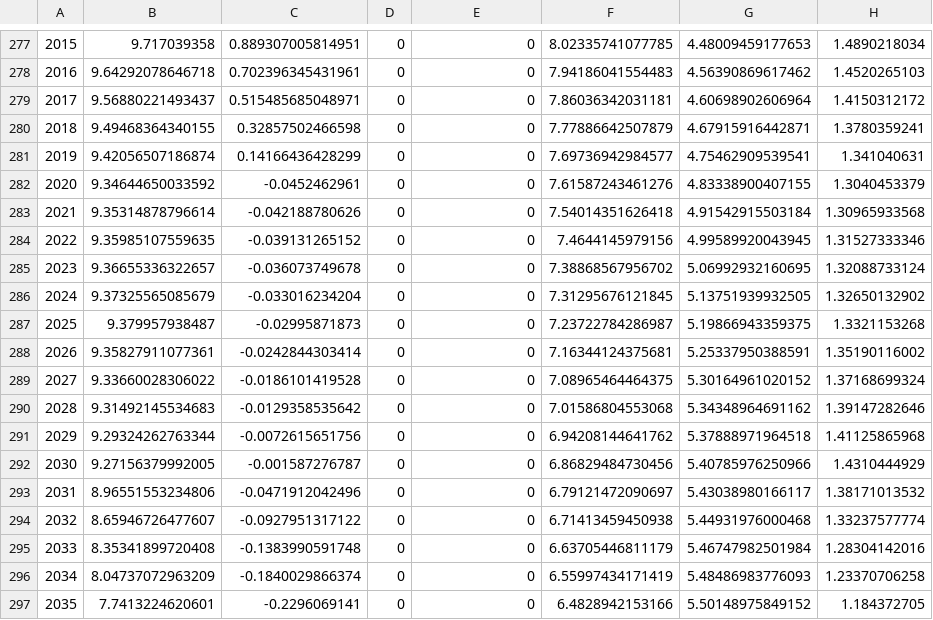
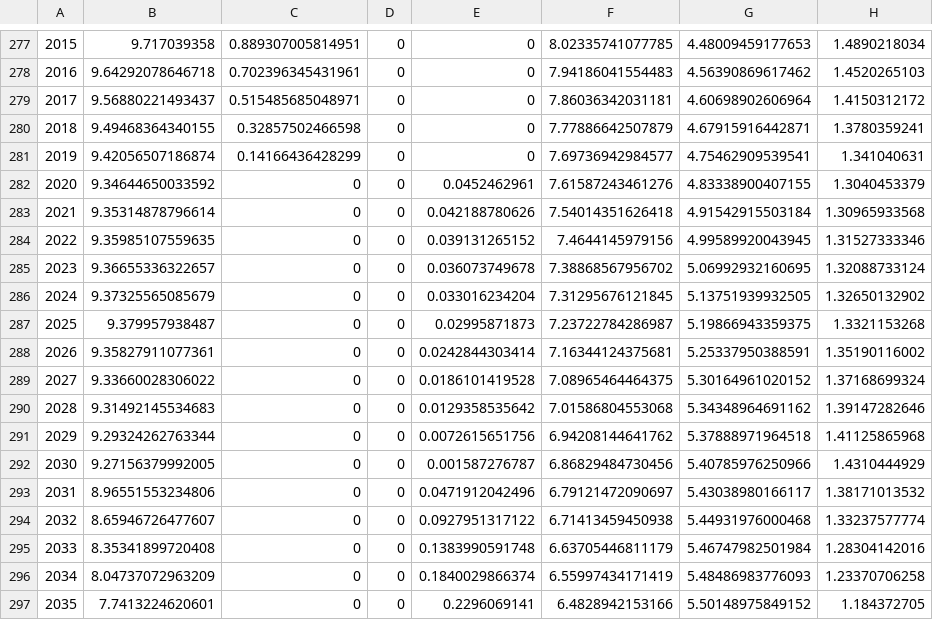
Before and after one commit to jk-brown/Matilda_MAGICC_comparison, a CSV file: workflows/data/input/tables/emissions_constraints/T_05_NDC_inc_LTS.csv, drawn as a sheet; only a part is shown, gaps mark what is left out; the diff covers the shown part only; the diff names each change by its address in the sheet, - before the commit and + after, or states it on an @@ line.

```diff
--- a/workflows/data/input/tables/emissions_constraints/T_05_NDC_inc_LTS.csv
+++ b/workflows/data/input/tables/emissions_constraints/T_05_NDC_inc_LTS.csv
-C282: -0.0452462961
+C282: 0
-E282: 0
+E282: 0.0452462961
-C283: -0.042188780626
+C283: 0
-E283: 0
+E283: 0.042188780626
-C284: -0.039131265152
+C284: 0
-E284: 0
+E284: 0.039131265152
-C285: -0.036073749678
+C285: 0
-E285: 0
+E285: 0.036073749678
-C286: -0.033016234204
+C286: 0
-E286: 0
+E286: 0.033016234204
-C287: -0.02995871873
+C287: 0
-E287: 0
+E287: 0.02995871873
-C288: -0.0242844303414
+C288: 0
-E288: 0
+E288: 0.0242844303414
-C289: -0.0186101419528
+C289: 0
-E289: 0
+E289: 0.0186101419528
-C290: -0.0129358535642
+C290: 0
-E290: 0
+E290: 0.0129358535642
-C291: -0.0072615651756
+C291: 0
-E291: 0
+E291: 0.0072615651756
-C292: -0.001587276787
+C292: 0
-E292: 0
+E292: 0.001587276787
-C293: -0.0471912042496
+C293: 0
-E293: 0
+E293: 0.0471912042496
-C294: -0.0927951317122
+C294: 0
-E294: 0
+E294: 0.0927951317122
-C295: -0.1383990591748
+C295: 0
-E295: 0
+E295: 0.1383990591748
-C296: -0.1840029866374
+C296: 0
-E296: 0
+E296: 0.1840029866374
-C297: -0.2296069141
+C297: 0
-E297: 0
+E297: 0.2296069141
```
Also changed, not shown: 130 edited cells elsewhere in this file, workflows/data/input/tables/emissions_constraints/T_04_NDC_cont.csv, workflows/data/input/tables/emissions_constraints/T_06_NDC_cont.csv, 14 other files.
